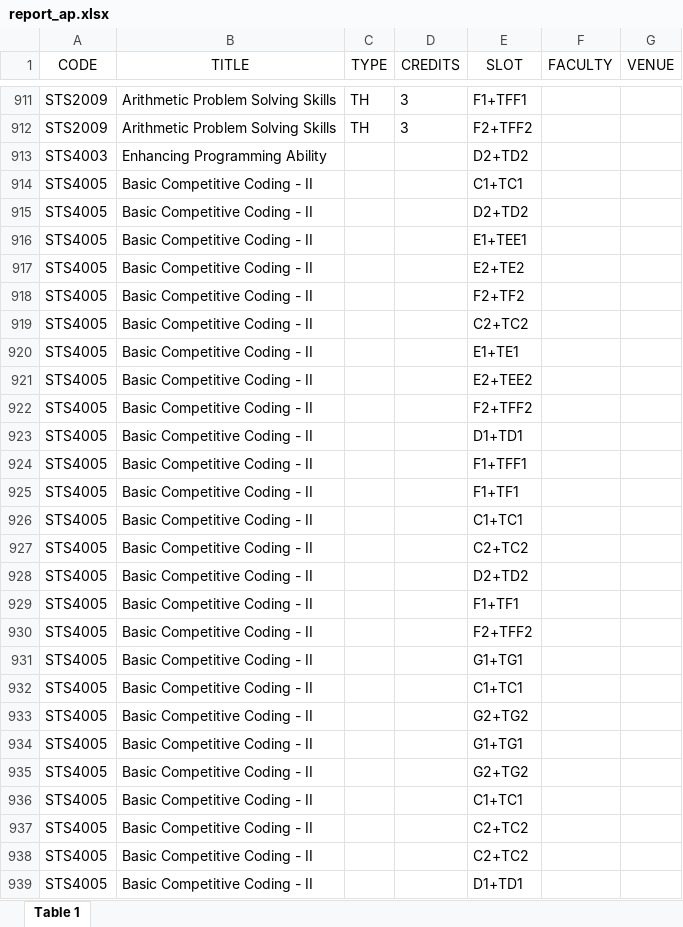
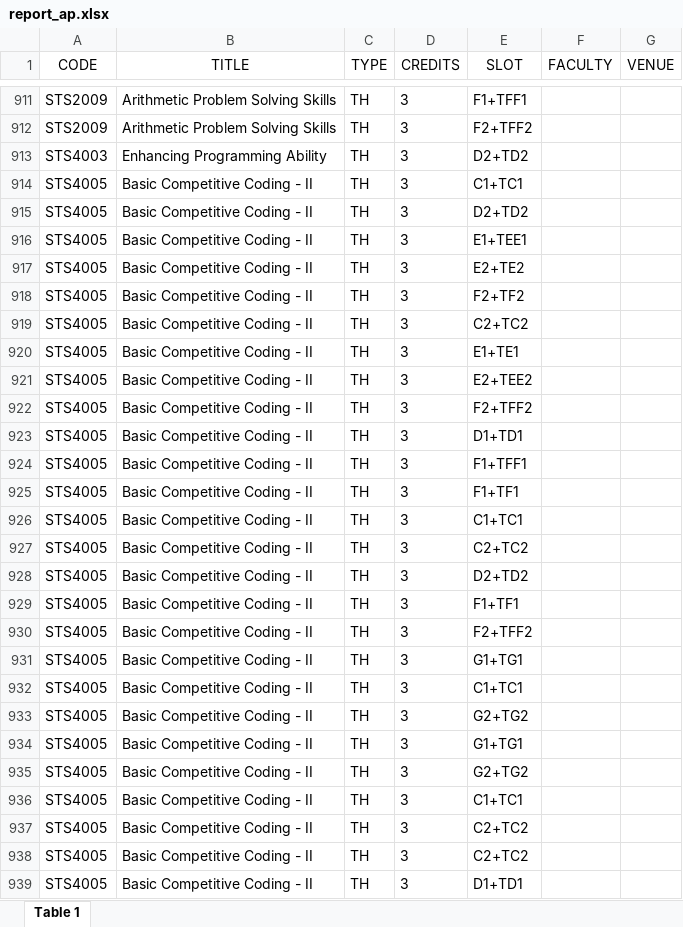
Before and after one commit to vatz88/FFCSonTheGo, an Excel workbook: util/report_ap.xlsx, sheet Table 1, drawn as a sheet; only a part is shown, gaps mark what is left out; values as stored, in another font and other column widths than the file's, no borders; charts and pictures not drawn; the diff covers the shown part only; the diff names each change by its address in the sheet, - before the commit and + after, or states it on an @@ line.

```diff
--- a/util/report_ap.xlsx (sheet Table 1)
+++ b/util/report_ap.xlsx (sheet Table 1)
-C913:C939 (TYPE): (empty)
+C913:C939 (TYPE): TH
-D913:D939 (CREDITS): (empty)
+D913:D939 (CREDITS): 3
```
Also changed, not shown: other rows of this sheet, charts or pictures.
